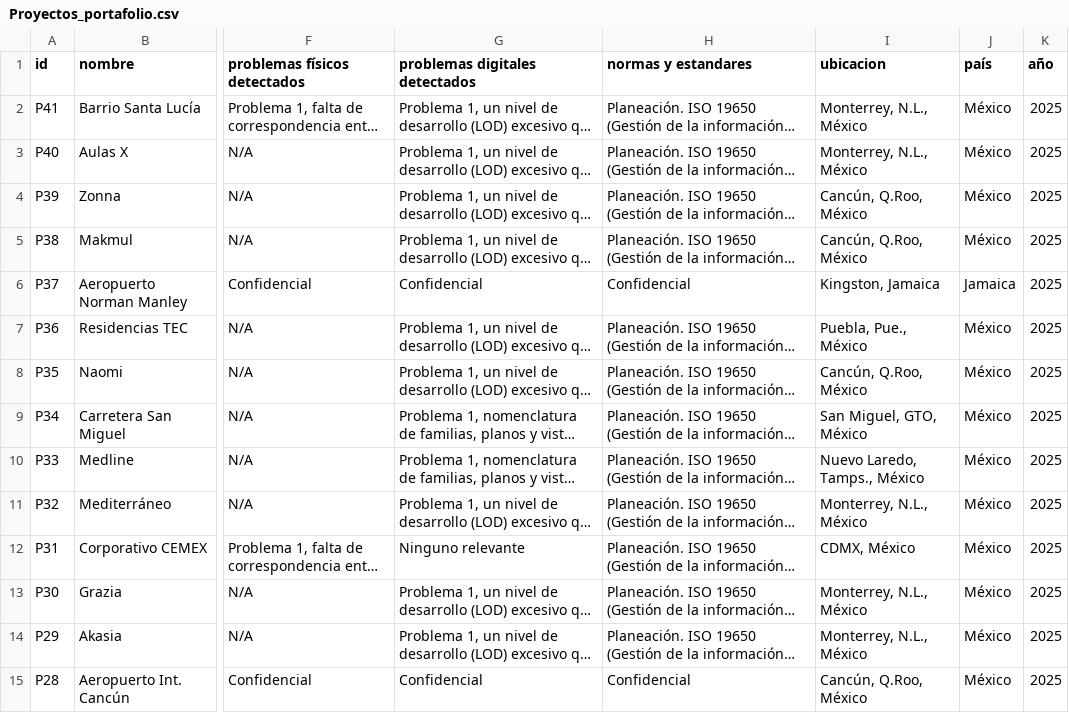
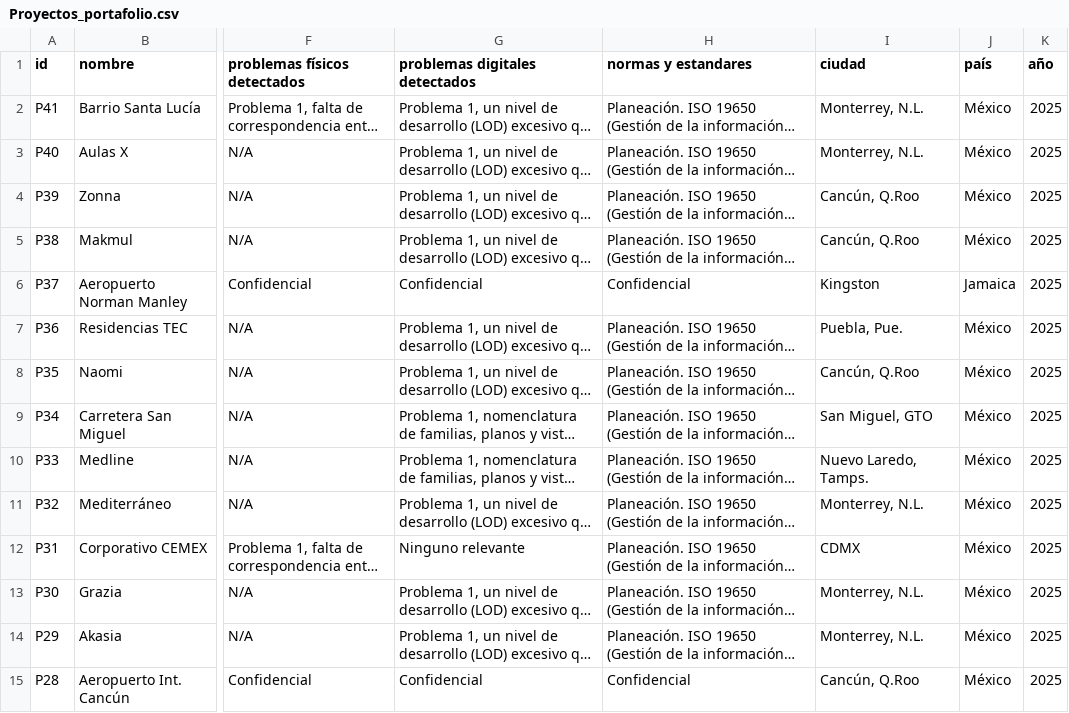
Before and after one commit to eduardoehr89-source/portafolio, a CSV file: Proyectos_portafolio.csv, drawn as a sheet; only a part is shown, gaps mark what is left out; long unchanged cells end in …; the diff covers the shown part only; the diff names each change by its address in the sheet, - before the commit and + after, or states it on an @@ line.

Commit message:
Add files via upload

```diff
--- a/Proyectos_portafolio.csv
+++ b/Proyectos_portafolio.csv
-I1: ubicacion
+I1: ciudad
-I2:I3 (ciudad): Monterrey, N.L., México
+I2:I3 (ciudad): Monterrey, N.L.
-I4:I5 (ciudad): Cancún, Q.Roo, México
+I4:I5 (ciudad): Cancún, Q.Roo
-I6 (ciudad): Kingston, Jamaica
+I6 (ciudad): Kingston
-I7 (ciudad): Puebla, Pue., México
+I7 (ciudad): Puebla, Pue.
-I8 (ciudad): Cancún, Q.Roo, México
+I8 (ciudad): Cancún, Q.Roo
-I9 (ciudad): San Miguel, GTO, México
+I9 (ciudad): San Miguel, GTO
-I10 (ciudad): Nuevo Laredo, Tamps., México
+I10 (ciudad): Nuevo Laredo, Tamps.
-I11 (ciudad): Monterrey, N.L., México
+I11 (ciudad): Monterrey, N.L.
-I12 (ciudad): CDMX, México
+I12 (ciudad): CDMX
-I13:I14 (ciudad): Monterrey, N.L., México
+I13:I14 (ciudad): Monterrey, N.L.
-I15 (ciudad): Cancún, Q.Roo, México
+I15 (ciudad): Cancún, Q.Roo
```
Also changed, not shown: 27 edited cells elsewhere in this file.
